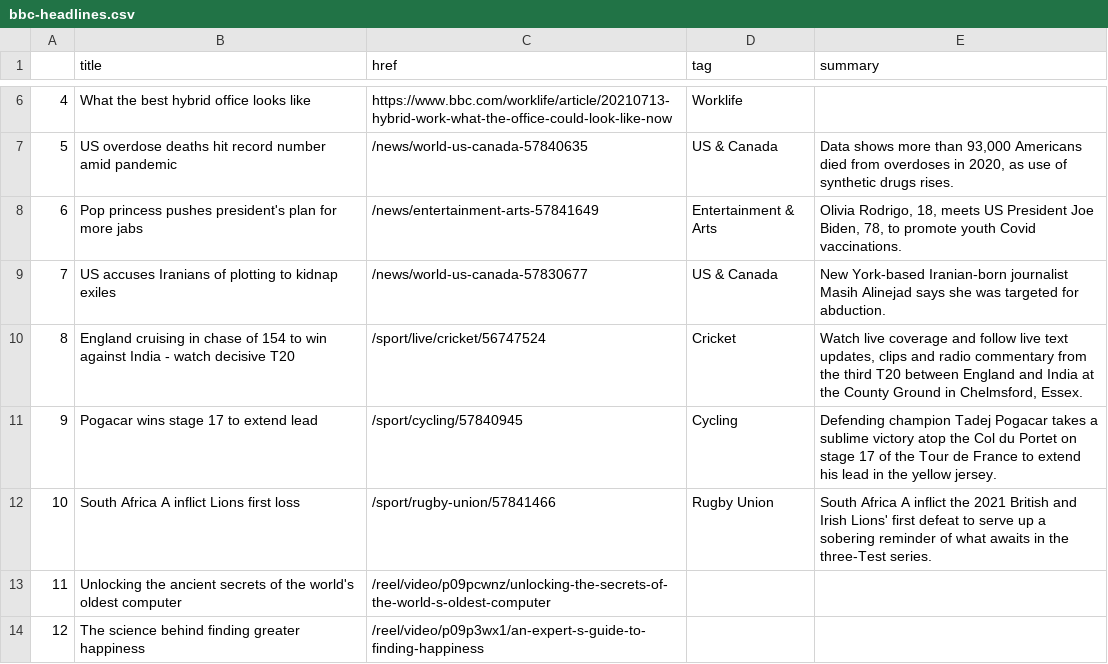
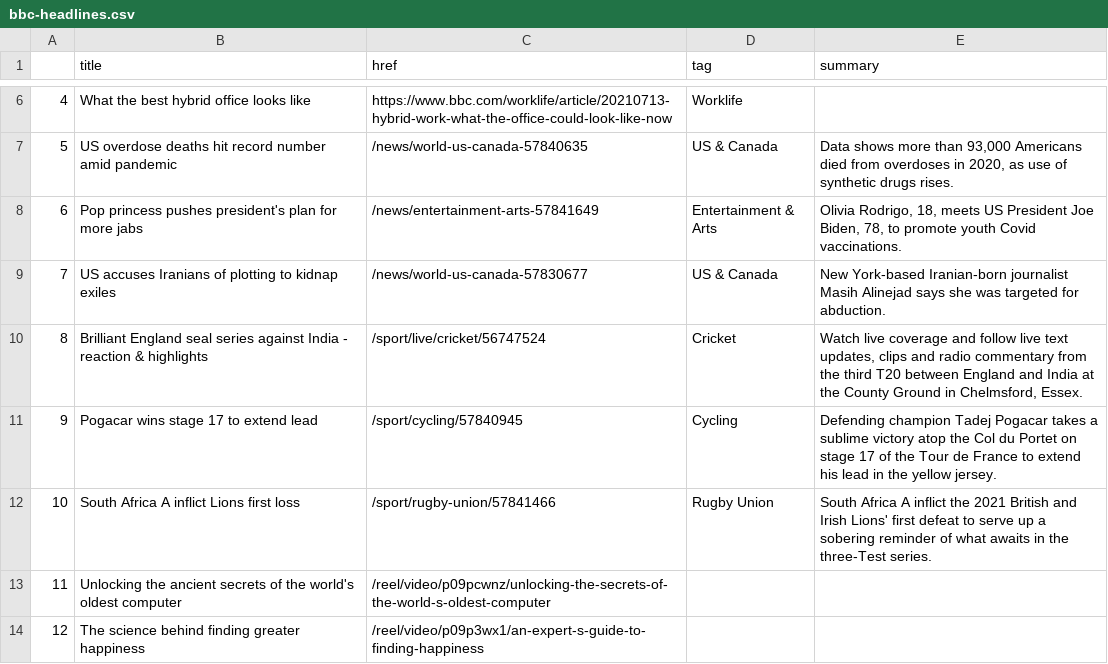
Before and after one commit to bronna/auto-scraper, a CSV file: bbc-headlines.csv, drawn as a sheet; only a part is shown, gaps mark what is left out.

```diff
--- a/bbc-headlines.csv
+++ b/bbc-headlines.csv
@@ -9,3 +9,3 @@
 7,US accuses Iranians of plotting to kidnap exiles,/news/world-us-canada-57830677,US & Canada,New York-based Iranian-born journalist Masih Alinejad says she was targeted for abduction.
-8,England cruising in chase of 154 to win against India - watch decisive T20,/sport/live/cricket/56747524,Cricket,"Watch live coverage and follow live text updates, clips and radio commentary from the third T20 between England and India at the County Ground in Chelmsford, Essex."
+8,Brilliant England seal series against India - reaction & highlights,/sport/live/cricket/56747524,Cricket,"Watch live coverage and follow live text updates, clips and radio commentary from the third T20 between England and India at the County Ground in Chelmsford, Essex."
 9,Pogacar wins stage 17 to extend lead,/sport/cycling/57840945,Cycling,Defending champion Tadej Pogacar takes a sublime victory atop the Col du Portet on stage 17 of the Tour de France to extend his lead in the yellow jersey.
```
